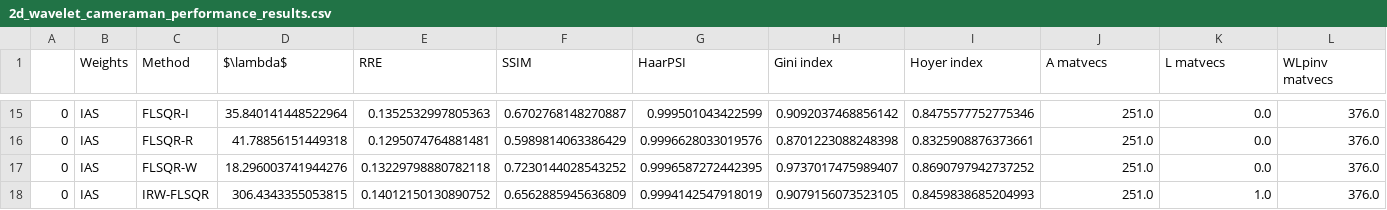
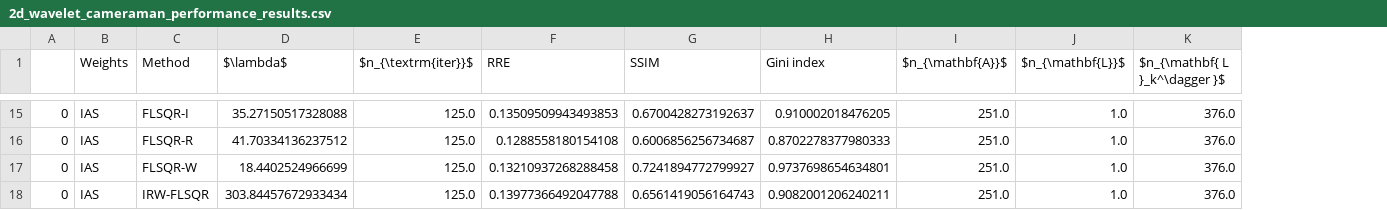
Before and after one commit to mpasha3/IRLS_prec_GSBL, a CSV file: paper_examples/2d_wavelet_cameraman/2d_wavelet_cameraman_performance_results.csv, drawn as a sheet; only a part is shown, gaps mark what is left out; removed rows and columns are numbered as before the commit, all else as after; the diff covers the shown part only; the diff names each change by its address in the sheet, - before the commit and + after, or states it on an @@ line.

```diff
--- a/paper_examples/2d_wavelet_cameraman/2d_wavelet_cameraman_performance_results.csv
+++ b/paper_examples/2d_wavelet_cameraman/2d_wavelet_cameraman_performance_results.csv
+column E ($n_{\textrm{iter}}$), rows 15-18: all 125.0
-column G (HaarPSI), rows 15-18: 0.999501043422599 | 0.9996628033019576 | 0.9996587272442395 | 0.9994142547918019
-column I (Hoyer index), rows 15-18: 0.8475577752775346 | 0.8325908876373661 | 0.8690797942737252 | 0.8459838685204993
-I1: A matvecs
+I1: $n_{\mathbf{A}}$
-J1: L matvecs
+J1: $n_{\mathbf{L}}$
-K1: WLpinv matvecs
+K1: $n_{\mathbf{ L }_k^\dagger }$
-D15 ($\lambda$): 35.840141448522964
+D15 ($\lambda$): 35.27150517328088
-F15 (RRE): 0.1352532997805363
+F15 (RRE): 0.13509509943493853
-G15 (SSIM): 0.6702768148270887
+G15 (SSIM): 0.6700428273192637
-H15 (Gini index): 0.9092037468856142
+H15 (Gini index): 0.910002018476205
-J15:J17 ($n_{\mathbf{L}}$): 0.0
+J15:J17 ($n_{\mathbf{L}}$): 1.0
-D16 ($\lambda$): 41.78856151449318
+D16 ($\lambda$): 41.70334136237512
-F16 (RRE): 0.1295074764881481
+F16 (RRE): 0.1288558180154108
-G16 (SSIM): 0.5989814063386429
+G16 (SSIM): 0.6006856256734687
-H16 (Gini index): 0.8701223088248398
+H16 (Gini index): 0.8702278377980333
-D17 ($\lambda$): 18.296003741944276
+D17 ($\lambda$): 18.4402524966699
-F17 (RRE): 0.13229798880782118
+F17 (RRE): 0.13210937268288458
-G17 (SSIM): 0.7230144028543252
+G17 (SSIM): 0.7241894772799927
-H17 (Gini index): 0.9737017475989407
+H17 (Gini index): 0.9737698654634801
-D18 ($\lambda$): 306.4343355053815
+D18 ($\lambda$): 303.84457672933434
-F18 (RRE): 0.14012150130890752
+F18 (RRE): 0.13977366492047788
-G18 (SSIM): 0.6562885945636809
+G18 (SSIM): 0.6561419056164743
-H18 (Gini index): 0.9079156073523105
+H18 (Gini index): 0.9082001206240211
```
Also changed, not shown: 59 edited cells elsewhere in this file, paper_examples/1d_cosine/1d_cosine_performance_results.csv, 18 other files.
